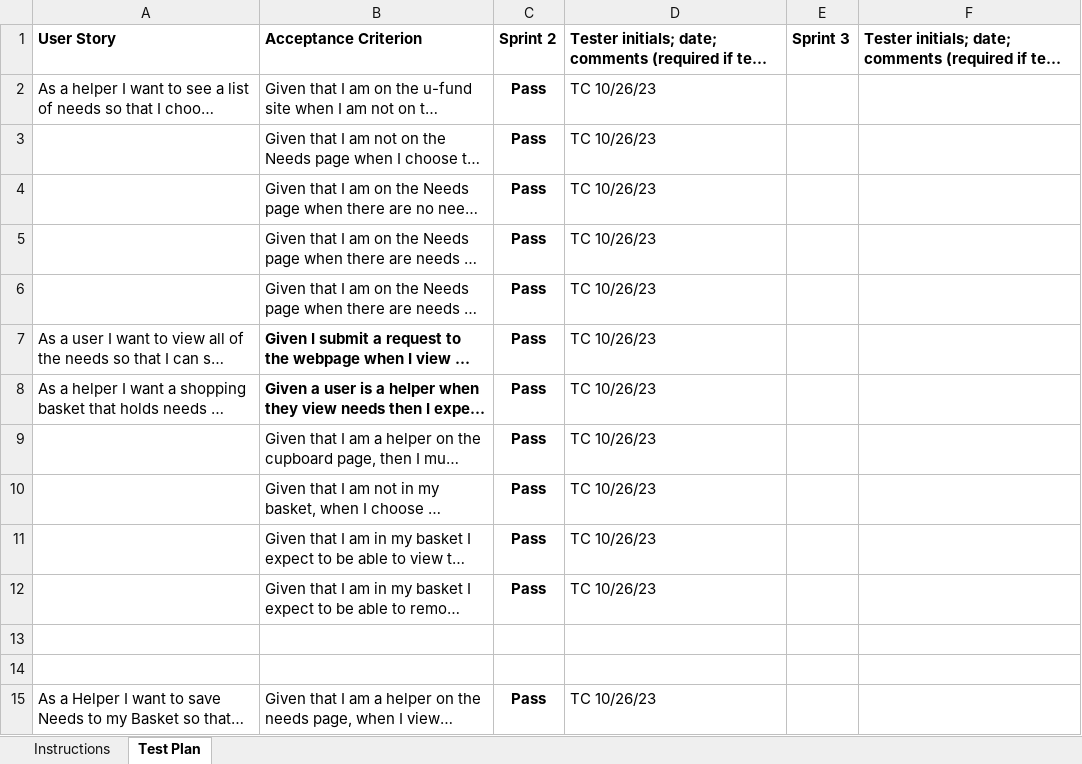
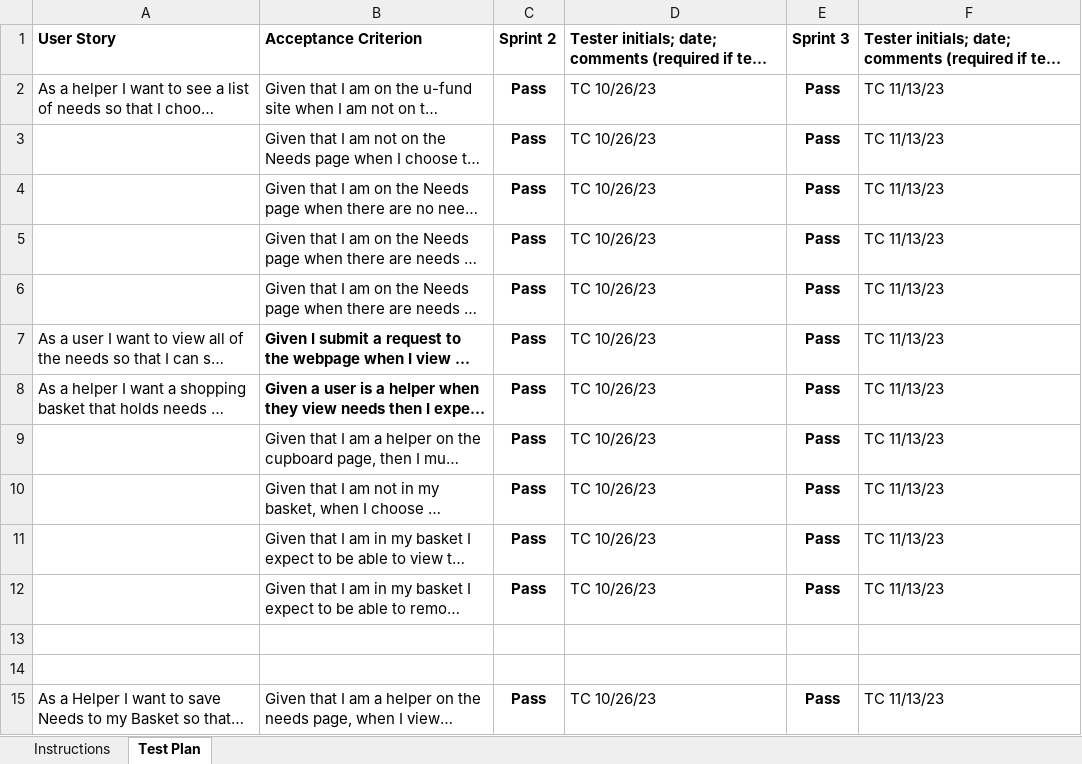
Before and after one commit to MarMariMarisa/AnimalAuxiliariesUFund, an Excel workbook: etc/Acceptance Test Plan.xlsx, sheet Test Plan, drawn as a sheet; only a part is shown; long unchanged cells end in …; values as stored, in another font and other column widths than the file's, no borders; conditional formats not drawn; the diff covers the shown part only; the diff names each change by its address in the sheet, - before the commit and + after, or states it on an @@ line.

Commit message:
Fixed Acceptance Test Plan

```diff
--- a/etc/Acceptance Test Plan.xlsx (sheet Test Plan)
+++ b/etc/Acceptance Test Plan.xlsx (sheet Test Plan)
-E2:E12: (empty)
+E2:E12: Pass
-F2:F12: (empty)
+F2:F12: TC 11/13/23
-E15: (empty)
+E15: Pass
-F15: (empty)
+F15: TC 11/13/23
```
Also changed, not shown: 74 edited cells elsewhere in this sheet.
